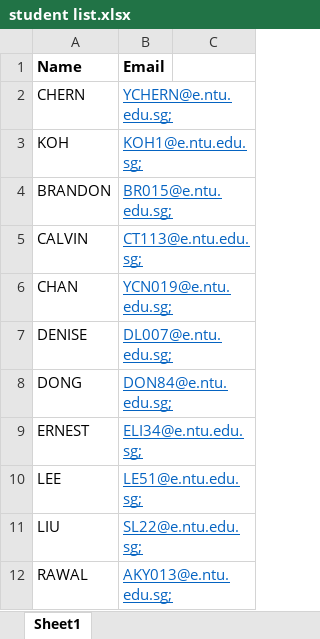
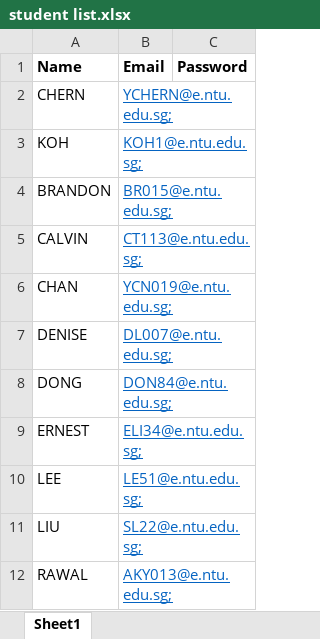
Before and after one commit to capnhayfay/SC2002---FYPMS, an Excel workbook: database/Original/student list.xlsx, sheet Sheet1, drawn as a sheet; values as stored, in another font and other column widths than the file's, no borders; the diff names each change by its address in the sheet, - before the commit and + after, or states it on an @@ line.

```diff
--- a/database/Original/student list.xlsx (sheet Sheet1)
+++ b/database/Original/student list.xlsx (sheet Sheet1)
-C1: (empty)
+C1: Password
```
Also changed, not shown: 17 other files.
